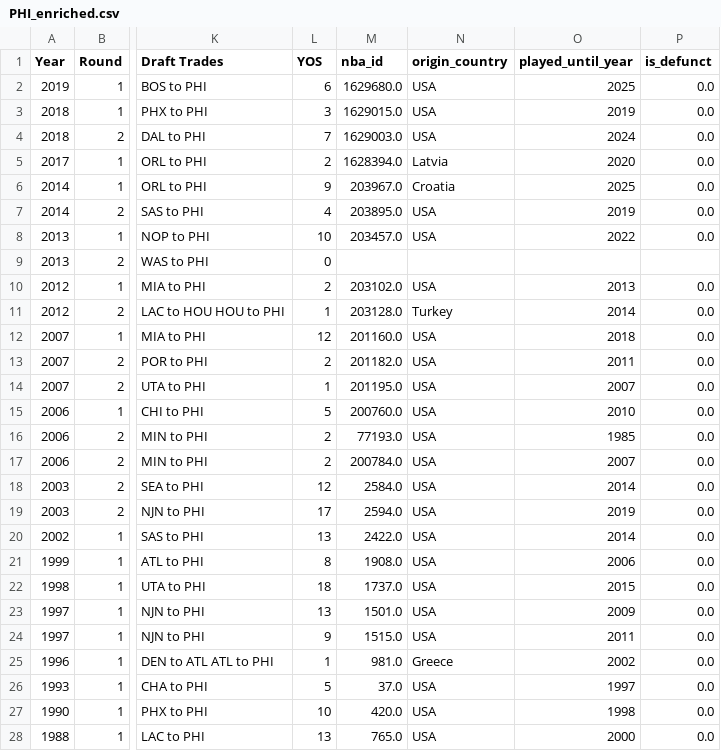
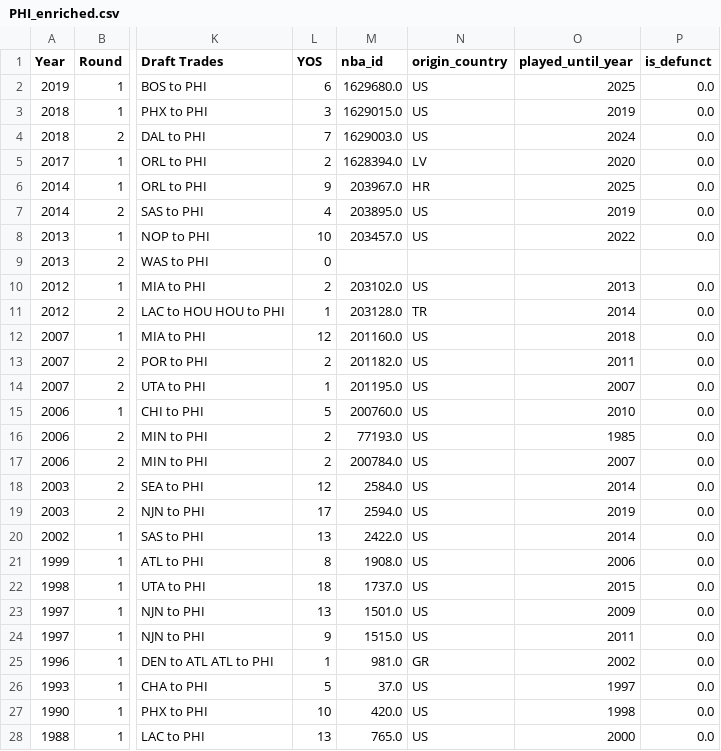
Before and after one commit to gtkacz/nba-real-draft-history, a CSV file: frontend/public/data/csv/PHI_enriched.csv, drawn as a sheet; only a part is shown, gaps mark what is left out; the diff covers the shown part only; the diff names each change by its address in the sheet, - before the commit and + after, or states it on an @@ line.

```diff
--- a/frontend/public/data/csv/PHI_enriched.csv
+++ b/frontend/public/data/csv/PHI_enriched.csv
-N2:N4 (origin_country): USA
+N2:N4 (origin_country): US
-N5 (origin_country): Latvia
+N5 (origin_country): LV
-N6 (origin_country): Croatia
+N6 (origin_country): HR
-N7:N8 (origin_country): USA
+N7:N8 (origin_country): US
-N10 (origin_country): USA
+N10 (origin_country): US
-N11 (origin_country): Turkey
+N11 (origin_country): TR
-N12:N24 (origin_country): USA
+N12:N24 (origin_country): US
-N25 (origin_country): Greece
+N25 (origin_country): GR
-N26:N28 (origin_country): USA
+N26:N28 (origin_country): US
```
Also changed, not shown: 160 edited cells elsewhere in this file, frontend/public/data/csv/ATL_enriched.csv, frontend/public/data/csv/GSW_enriched.csv, 32 other files.
